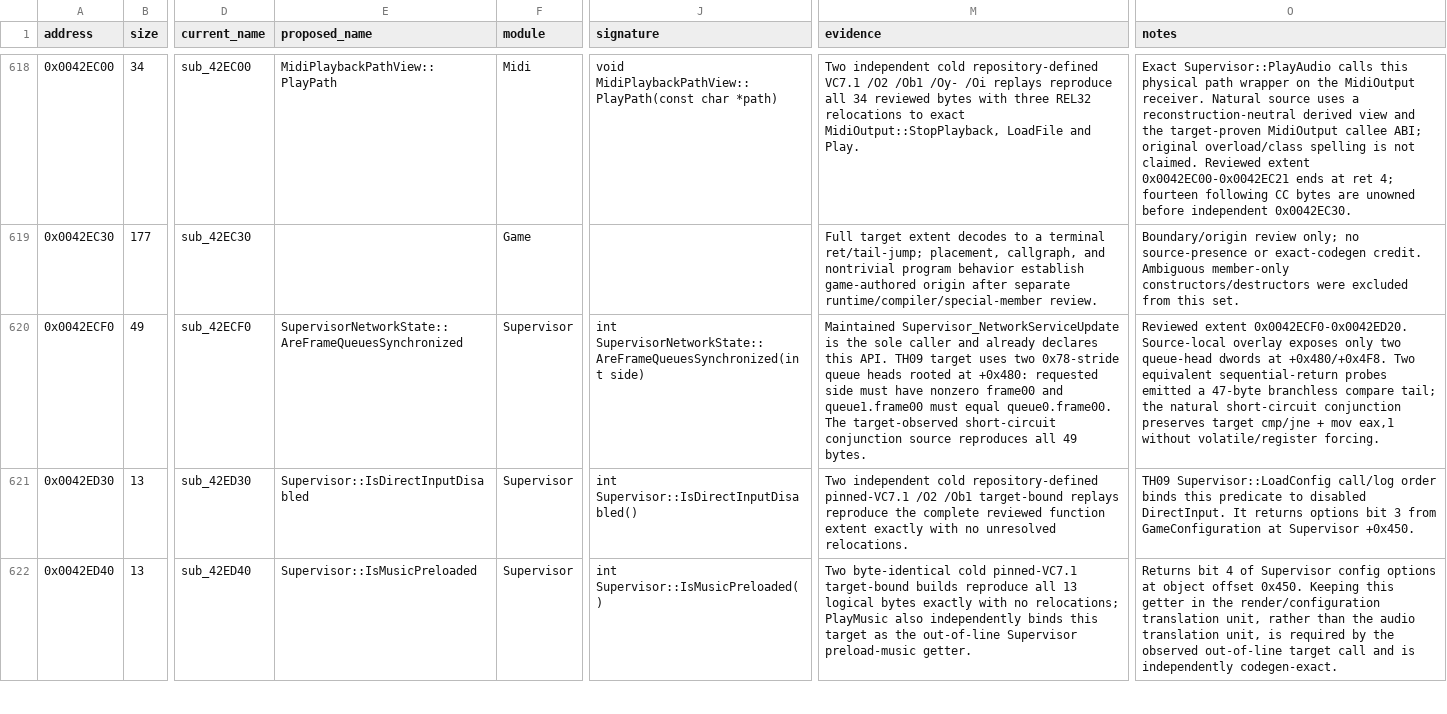
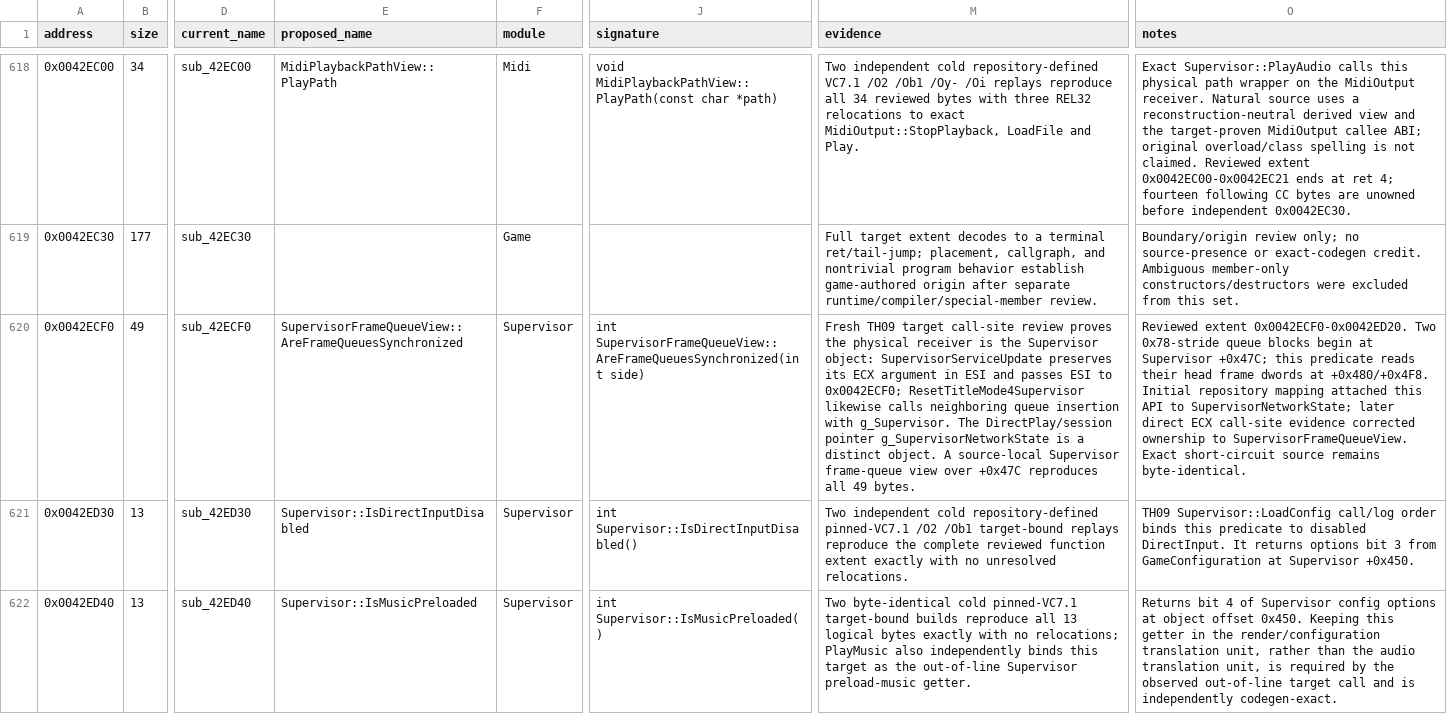
Before and after one commit to N0zoM1z0/th09, a CSV file: config/functions.csv, drawn as a sheet; only a part is shown, gaps mark what is left out; the diff covers the shown part only; the diff names each change by its address in the sheet, - before the commit and + after, or states it on an @@ line.

Commit message:
gpt-web: correct Supervisor queue ownership

```diff
--- a/config/functions.csv
+++ b/config/functions.csv
-E620 (proposed_name): SupervisorNetworkState::AreFrameQueuesSynchronized
+E620 (proposed_name): SupervisorFrameQueueView::AreFrameQueuesSynchronized
-J620 (signature): int SupervisorNetworkState::AreFrameQueuesSynchronized(int side)
+J620 (signature): int SupervisorFrameQueueView::AreFrameQueuesSynchronized(int side)
-M620 (evidence): Maintained Supervisor_NetworkServiceUpdate is the sole caller and already declares this API. TH09 target uses two 0x78-stride queue heads rooted at +0x480: requested side must have nonzero frame00 and queue1.frame00 must equal queue0.frame00. The target-observed short-circuit conjunction source reproduces all…
+M620 (evidence): Fresh TH09 target call-site review proves the physical receiver is the Supervisor object: SupervisorServiceUpdate preserves its ECX argument in ESI and passes ESI to 0x0042ECF0; ResetTitleMode4Supervisor likewise calls neighboring queue insertion with g_Supervisor. The DirectPlay/session pointer g_SupervisorNetworkState is a distinct object. A source-local Supervisor frame-queue view over +0x47C reproduces all…
-O620 (notes): …extent 0x0042ECF0-0x0042ED20. Source-local overlay exposes only two queue-head dwords at +0x480/+0x4F8. Two equivalent sequential-return probes emitted a 47-byte branchless compare tail; the natural short-circuit conjunction preserves target cmp/jne + mov eax,1 without volatile/register forcing.
+O620 (notes): …extent 0x0042ECF0-0x0042ED20. Two 0x78-stride queue blocks begin at Supervisor +0x47C; this predicate reads their head frame dwords at +0x480/+0x4F8. Initial repository mapping attached this API to SupervisorNetworkState; later direct ECX call-site evidence corrected ownership to SupervisorFrameQueueView. Exact short-circuit source remains byte-identical.
```
Also changed, not shown: 2 edited cells elsewhere in this file, config/matches.csv, config/reccmp-functions.csv, 7 other files.
